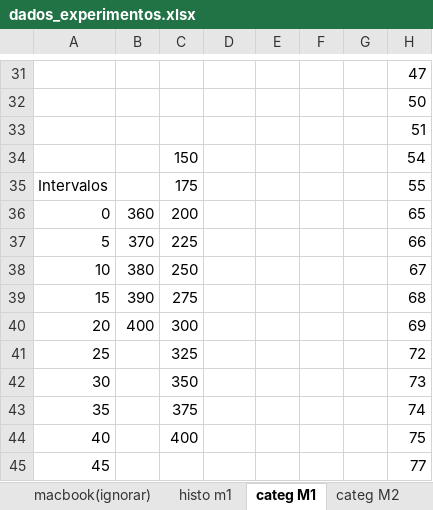
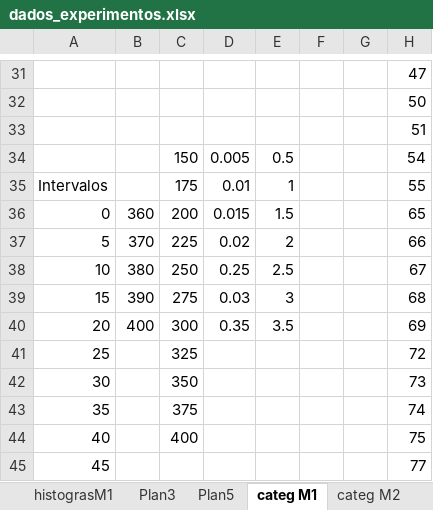
Before and after one commit to glaucogoncalves/alocacao-buffers-memoria, an Excel workbook: Codes/ModeloAlocacao/dados_experimentos.xlsx, sheet categ M1, drawn as a sheet; only a part is shown, gaps mark what is left out; values as stored, in another font and other column widths than the file's, no borders; the diff names each change by its address in the sheet, - before the commit and + after, or states it on an @@ line.

```diff
--- a/Codes/ModeloAlocacao/dados_experimentos.xlsx (sheet categ M1)
+++ b/Codes/ModeloAlocacao/dados_experimentos.xlsx (sheet categ M1)
+sheet tab: histograsM1
+sheet tab: Plan3
+sheet tab: Plan5
-D34: (empty)
+D34: 0.005
-E34: (empty)
+E34: 0.5
-D35: (empty)
+D35: 0.01
-E35: (empty)
+E35: 1
-D36: (empty)
+D36: 0.015
-E36: (empty)
+E36: 1.5
-D37: (empty)
+D37: 0.02
-E37: (empty)
+E37: 2
-D38: (empty)
+D38: 0.25
-E38: (empty)
+E38: 2.5
-D39: (empty)
+D39: 0.03
-E39: (empty)
+E39: 3
-D40: (empty)
+D40: 0.35
-E40: (empty)
+E40: 3.5
```
Also changed, not shown: sheet categ M2, sheet histo m2, sheet histo m1, other sheet tabs, charts or pictures.
